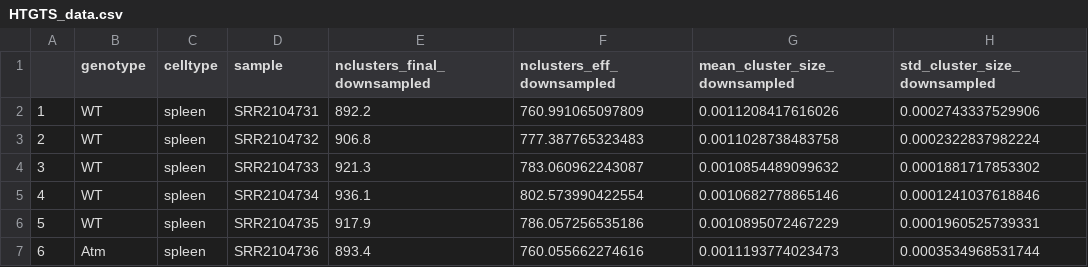
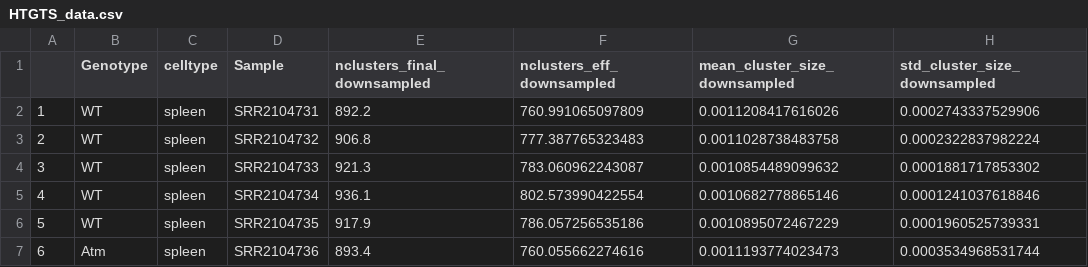
Before and after one commit to bihealth/swibrid_paper, a CSV file: data/HTGTS_data.csv, drawn as a sheet; only a part is shown; the diff names each change by its address in the sheet, - before the commit and + after, or states it on an @@ line.

```diff
--- a/data/HTGTS_data.csv
+++ b/data/HTGTS_data.csv
-B1: genotype
+B1: Genotype
-D1: sample
+D1: Sample
```
Also changed, not shown: data/CH12_data.csv, data/CH12_data_noSg.csv, 15 other files.
